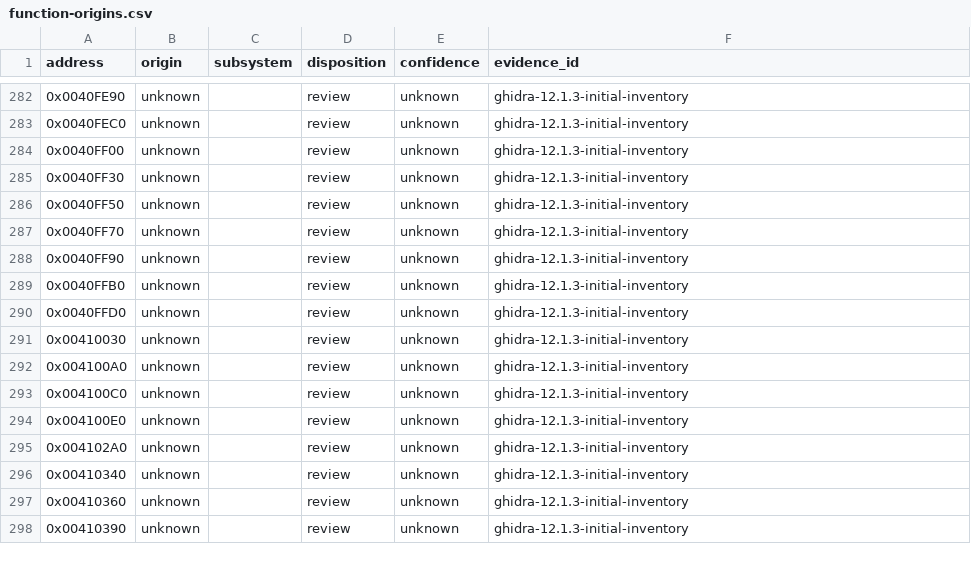
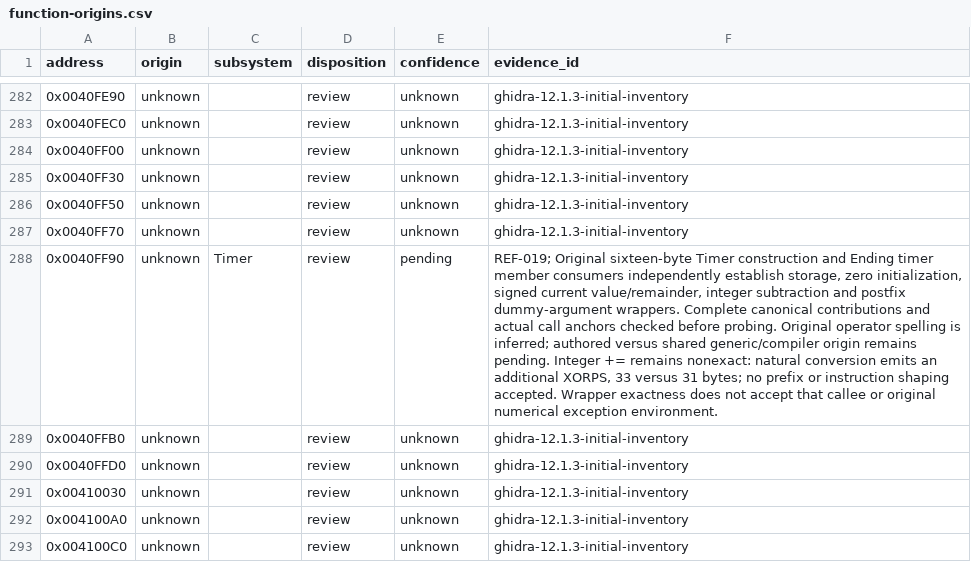
Before and after one commit to N0zoM1z0/th20, a CSV file: config/function-origins.csv, drawn as a sheet; only a part is shown, gaps mark what is left out; the shorter side is filled out with more unchanged rows; the diff covers the shown part only; the diff names each change by its address in the sheet, - before the commit and + after, or states it on an @@ line.

```diff
--- a/config/function-origins.csv
+++ b/config/function-origins.csv
-C288 (subsystem): (empty)
+C288 (subsystem): Timer
-E288 (confidence): unknown
+E288 (confidence): pending
-F288 (evidence_id): ghidra-12.1.3-initial-inventory
+F288 (evidence_id): REF-019; Original sixteen-byte Timer construction and Ending timer member consumers independently establish storage, zero initialization, signed current value/remainder, integer subtraction and postfix dummy-argument wrappers. Complete canonical contributions and actual call anchors checked before probing. Original operator spelling is inferred; authored versus shared generic/compiler origin remains pending. Integer += remains nonexact: natural conversion emits an additional XORPS, 33 versus 31 bytes; no prefix or instruction shaping accepted. Wrapper exactness does not accept that callee or original numerical exception environment.
```
Also changed, not shown: 25 edited cells elsewhere in this file, config/functions.csv, config/implemented.csv, 17 other files.
